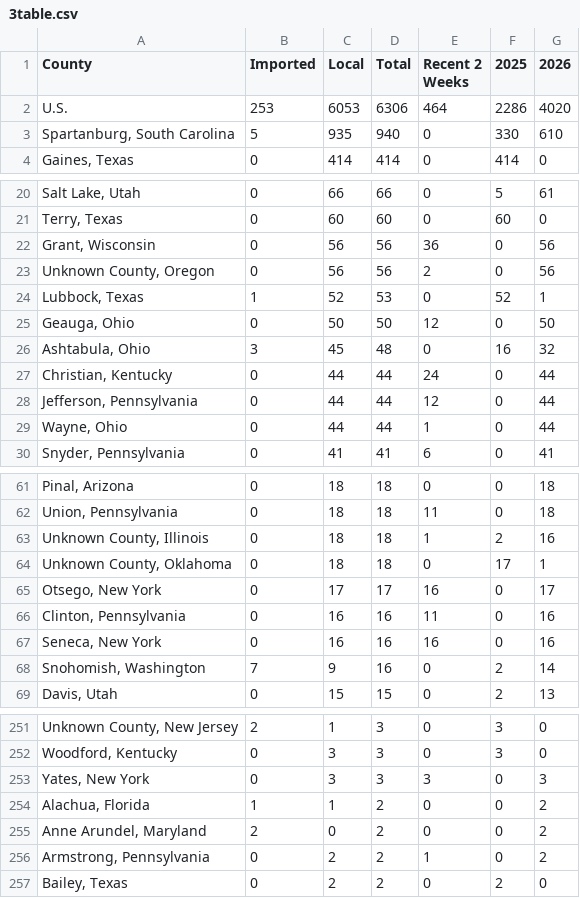
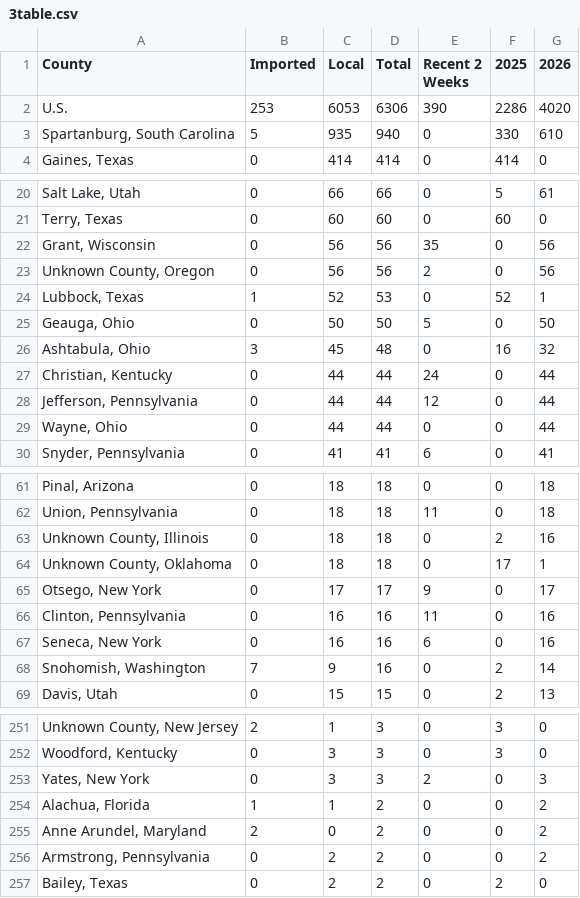
Before and after one commit to CSSEGISandData/measles_tracker_test, a CSV file: GitHub Ready Version/3table.csv, drawn as a sheet; only a part is shown, gaps mark what is left out; the diff covers the shown part only.

```diff
--- a/GitHub Ready Version/3table.csv
+++ b/GitHub Ready Version/3table.csv
@@ -1,3 +1,3 @@
 County,Imported,Local,Total,Recent 2 Weeks,2025,2026
-U.S.,253,6053,6306,464,2286,4020
+U.S.,253,6053,6306,390,2286,4020
 "Spartanburg, South Carolina",5,935,940,0,330,610
@@ -21,6 +21,6 @@ U.S.,253,6053,6306,464,2286,4020
 "Terry, Texas",0,60,60,0,60,0
-"Grant, Wisconsin",0,56,56,36,0,56
+"Grant, Wisconsin",0,56,56,35,0,56
 "Unknown County, Oregon",0,56,56,2,0,56
 "Lubbock, Texas",1,52,53,0,52,1
-"Geauga, Ohio",0,50,50,12,0,50
+"Geauga, Ohio",0,50,50,5,0,50
 "Ashtabula, Ohio",3,45,48,0,16,32
@@ -28,3 +28,3 @@ U.S.,253,6053,6306,464,2286,4020
 "Jefferson, Pennsylvania",0,44,44,12,0,44
-"Wayne, Ohio",0,44,44,1,0,44
+"Wayne, Ohio",0,44,44,0,0,44
 "Snyder, Pennsylvania",0,41,41,6,0,41
@@ -62,7 +62,7 @@ U.S.,253,6053,6306,464,2286,4020
 "Union, Pennsylvania",0,18,18,11,0,18
-"Unknown County, Illinois",0,18,18,1,2,16
+"Unknown County, Illinois",0,18,18,0,2,16
 "Unknown County, Oklahoma",0,18,18,0,17,1
-"Otsego, New York",0,17,17,16,0,17
+"Otsego, New York",0,17,17,9,0,17
 "Clinton, Pennsylvania",0,16,16,11,0,16
-"Seneca, New York",0,16,16,16,0,16
+"Seneca, New York",0,16,16,6,0,16
 "Snohomish, Washington",7,9,16,0,2,14
@@ -252,6 +252,6 @@ U.S.,253,6053,6306,464,2286,4020
 "Woodford, Kentucky",0,3,3,0,3,0
-"Yates, New York",0,3,3,3,0,3
+"Yates, New York",0,3,3,2,0,3
 "Alachua, Florida",1,1,2,0,0,2
 "Anne Arundel, Maryland",2,0,2,0,0,2
-"Armstrong, Pennsylvania",0,2,2,1,0,2
+"Armstrong, Pennsylvania",0,2,2,0,0,2
 "Bailey, Texas",0,2,2,0,2,0
```
Also changed, not shown: 19 edited cells elsewhere in this file, GitHub Ready Version/3table_states.csv, GitHub Ready Version/6state_cum.csv, 10 other files.
